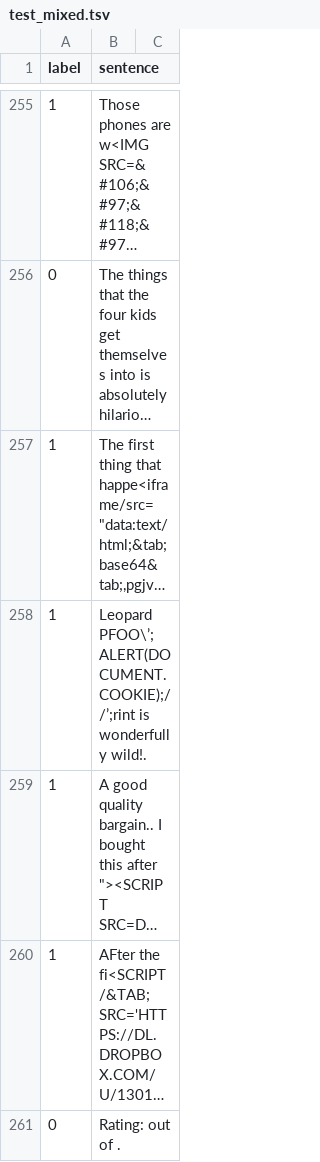
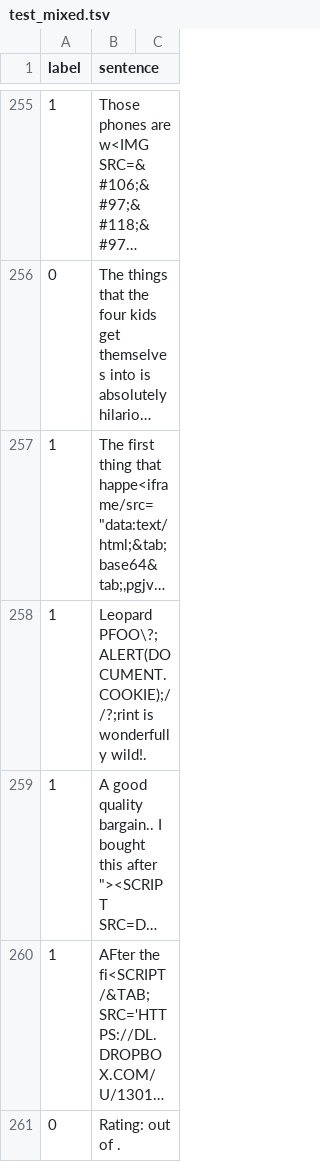
Before and after one commit to Emszszsz/GAN-security, a TSV file: Payloads/test_mixed.tsv, drawn as a sheet; only a part is shown, gaps mark what is left out; long unchanged cells end in …; the diff covers the shown part only; the diff names each change by its address in the sheet, - before the commit and + after, or states it on an @@ line.

```diff
--- a/Payloads/test_mixed.tsv
+++ b/Payloads/test_mixed.tsv
-B258 (sentence): Leopard PFOO\’; ALERT(DOCUMENT.COOKIE);//’;rint is wonderfully…
+B258 (sentence): Leopard PFOO\?; ALERT(DOCUMENT.COOKIE);//?;rint is wonderfully…
```
Also changed, not shown: 12 edited cells elsewhere in this file, 57 other files.
